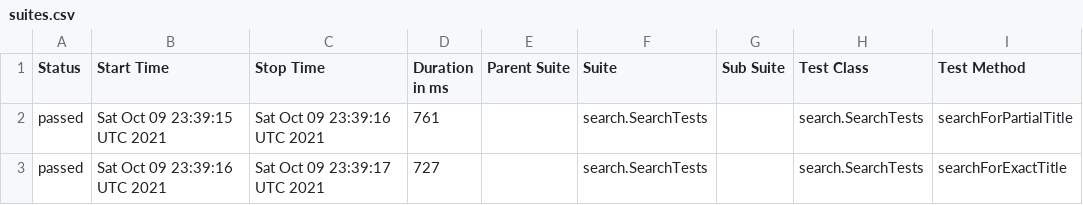
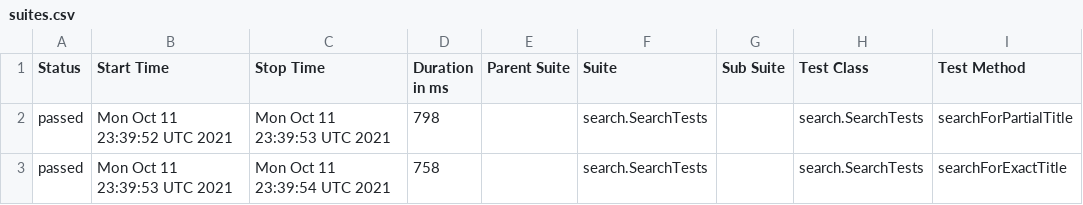
Before and after one commit to reinaldorossetti/playwright-java, a CSV file: chrome/data/suites.csv, drawn as a sheet; only a part is shown; the diff names each change by its address in the sheet, - before the commit and + after, or states it on an @@ line.

```diff
--- a/chrome/data/suites.csv
+++ b/chrome/data/suites.csv
-B2 (Start Time): Sat Oct 09 23:39:15 UTC 2021
+B2 (Start Time): Mon Oct 11 23:39:52 UTC 2021
-C2 (Stop Time): Sat Oct 09 23:39:16 UTC 2021
+C2 (Stop Time): Mon Oct 11 23:39:53 UTC 2021
-D2 (Duration in ms): 761
+D2 (Duration in ms): 798
-B3 (Start Time): Sat Oct 09 23:39:16 UTC 2021
+B3 (Start Time): Mon Oct 11 23:39:53 UTC 2021
-C3 (Stop Time): Sat Oct 09 23:39:17 UTC 2021
+C3 (Stop Time): Mon Oct 11 23:39:54 UTC 2021
-D3 (Duration in ms): 727
+D3 (Duration in ms): 758
```
Also changed, not shown: 17 other files.
